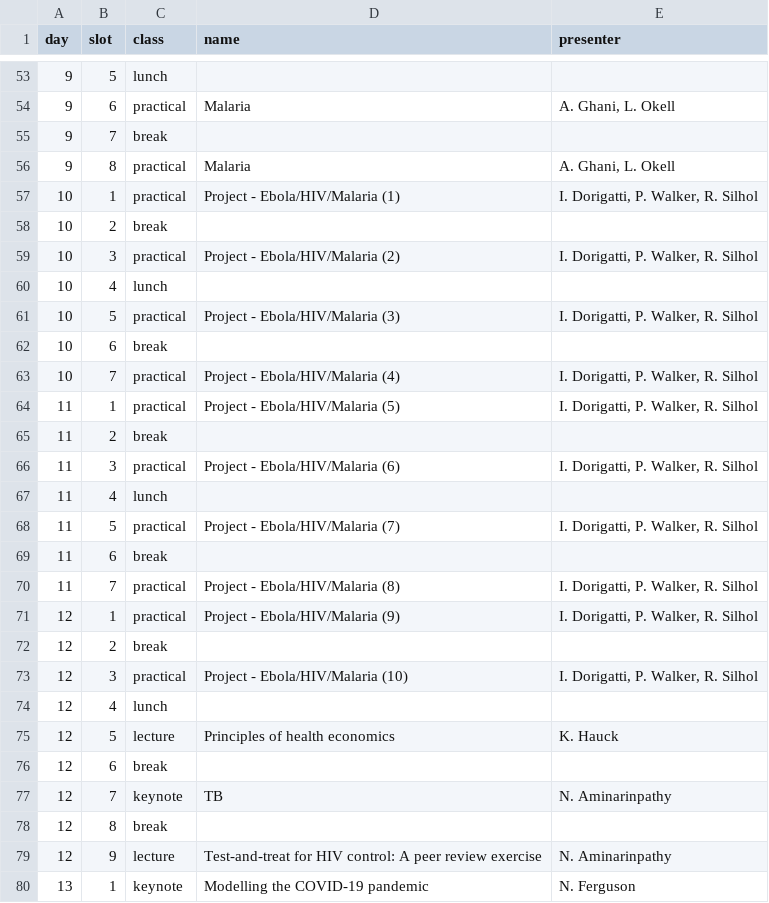
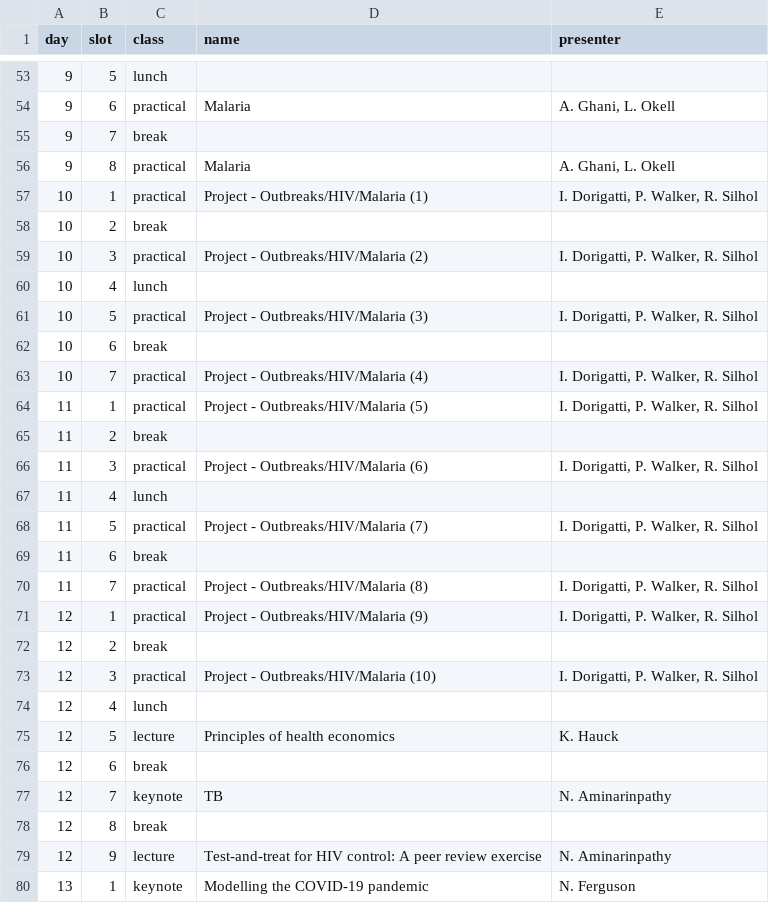
Before and after one commit to mrc-ide/short-course-website, a CSV file: data/timetable_slots.csv, drawn as a sheet; only a part is shown, gaps mark what is left out.

Commit message:
Ebola -> outbreak for project

```diff
--- a/data/timetable_slots.csv
+++ b/data/timetable_slots.csv
@@ -56,19 +56,19 @@ day,slot,class,name,presenter
 9,8,practical,Malaria,"A. Ghani, L. Okell"
-10,1,practical,Project - Ebola/HIV/Malaria (1),"I. Dorigatti, P. Walker, R. Silhol"
+10,1,practical,Project - Outbreaks/HIV/Malaria (1),"I. Dorigatti, P. Walker, R. Silhol"
 10,2,break,,
-10,3,practical,Project - Ebola/HIV/Malaria (2),"I. Dorigatti, P. Walker, R. Silhol"
+10,3,practical,Project - Outbreaks/HIV/Malaria (2),"I. Dorigatti, P. Walker, R. Silhol"
 10,4,lunch,,
-10,5,practical,Project - Ebola/HIV/Malaria (3),"I. Dorigatti, P. Walker, R. Silhol"
+10,5,practical,Project - Outbreaks/HIV/Malaria (3),"I. Dorigatti, P. Walker, R. Silhol"
 10,6,break,,
-10,7,practical,Project - Ebola/HIV/Malaria (4),"I. Dorigatti, P. Walker, R. Silhol"
-11,1,practical,Project - Ebola/HIV/Malaria (5),"I. Dorigatti, P. Walker, R. Silhol"
+10,7,practical,Project - Outbreaks/HIV/Malaria (4),"I. Dorigatti, P. Walker, R. Silhol"
+11,1,practical,Project - Outbreaks/HIV/Malaria (5),"I. Dorigatti, P. Walker, R. Silhol"
 11,2,break,,
-11,3,practical,Project - Ebola/HIV/Malaria (6),"I. Dorigatti, P. Walker, R. Silhol"
+11,3,practical,Project - Outbreaks/HIV/Malaria (6),"I. Dorigatti, P. Walker, R. Silhol"
 11,4,lunch,,
-11,5,practical,Project - Ebola/HIV/Malaria (7),"I. Dorigatti, P. Walker, R. Silhol"
+11,5,practical,Project - Outbreaks/HIV/Malaria (7),"I. Dorigatti, P. Walker, R. Silhol"
 11,6,break,,
-11,7,practical,Project - Ebola/HIV/Malaria (8),"I. Dorigatti, P. Walker, R. Silhol"
-12,1,practical,Project - Ebola/HIV/Malaria (9),"I. Dorigatti, P. Walker, R. Silhol"
+11,7,practical,Project - Outbreaks/HIV/Malaria (8),"I. Dorigatti, P. Walker, R. Silhol"
+12,1,practical,Project - Outbreaks/HIV/Malaria (9),"I. Dorigatti, P. Walker, R. Silhol"
 12,2,break,,
-12,3,practical,Project - Ebola/HIV/Malaria (10),"I. Dorigatti, P. Walker, R. Silhol"
+12,3,practical,Project - Outbreaks/HIV/Malaria (10),"I. Dorigatti, P. Walker, R. Silhol"
 12,4,lunch,,
```
Also changed, not shown: 1 other file.
